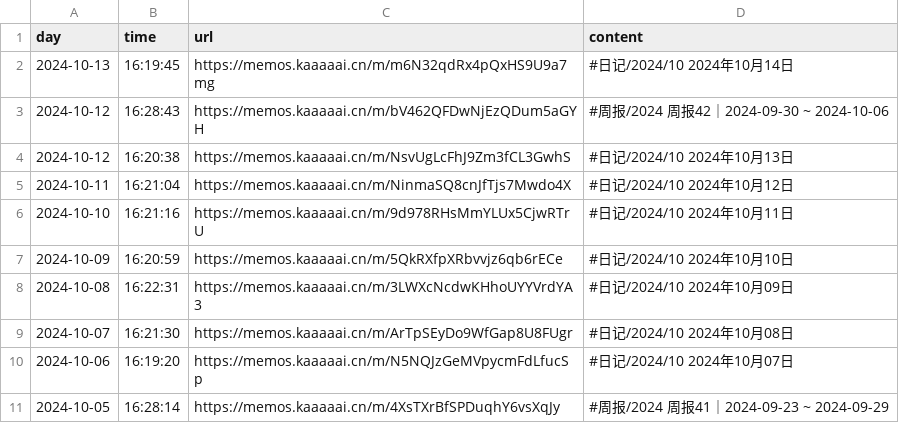
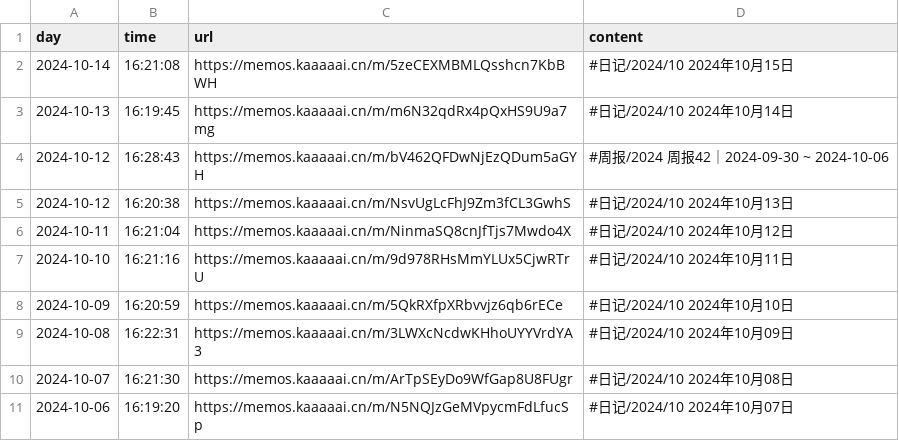
Before and after one commit to kaaaaai/kaaaaai, a CSV file: data/memos.csv, drawn as a sheet.

```diff
--- a/data/memos.csv
+++ b/data/memos.csv
@@ -1,2 +1,3 @@
 day,time,url,content
+2024-10-14,16:21:08,https://memos.kaaaaai.cn/m/5zeCEXMBMLQsshcn7KbBWH ,#日记/2024/10 2024年10月15日
 2024-10-13,16:19:45,https://memos.kaaaaai.cn/m/m6N32qdRx4pQxHS9U9a7mg ,#日记/2024/10 2024年10月14日
@@ -10,2 +11 @@ day,time,url,content
 2024-10-06,16:19:20,https://memos.kaaaaai.cn/m/N5NQJzGeMVpycmFdLfucSp ,#日记/2024/10 2024年10月07日
-2024-10-05,16:28:14,https://memos.kaaaaai.cn/m/4XsTXrBfSPDuqhY6vsXqJy ,#周报/2024 周报41｜2024-09-23 ~ 2024-09-29
```
